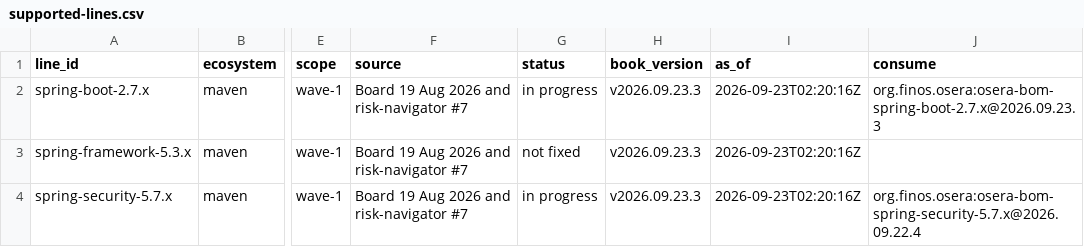
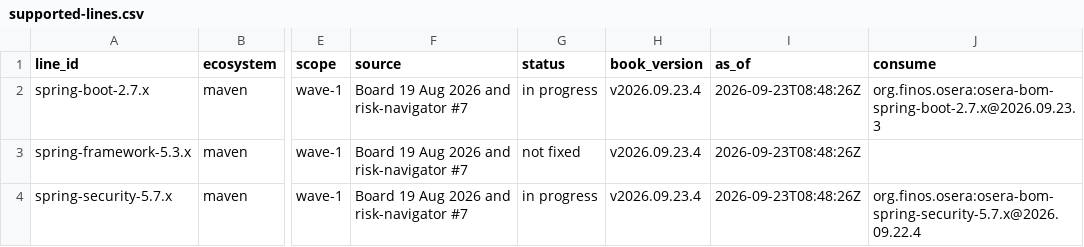
Before and after one commit to finos-osera-forks/backlog, a CSV file: supported-lines.csv, drawn as a sheet; only a part is shown, gaps mark what is left out; the diff names each change by its address in the sheet, - before the commit and + after, or states it on an @@ line.

```diff
--- a/supported-lines.csv
+++ b/supported-lines.csv
-H2:H4 (book_version): v2026.09.23.3
+H2:H4 (book_version): v2026.09.23.4
-I2:I4 (as_of): 2026-09-23T02:20:16Z
+I2:I4 (as_of): 2026-09-23T08:48:26Z
```
Also changed, not shown: 6 other files.
